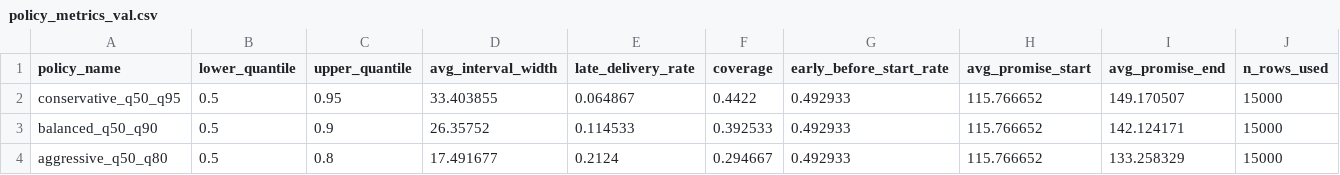
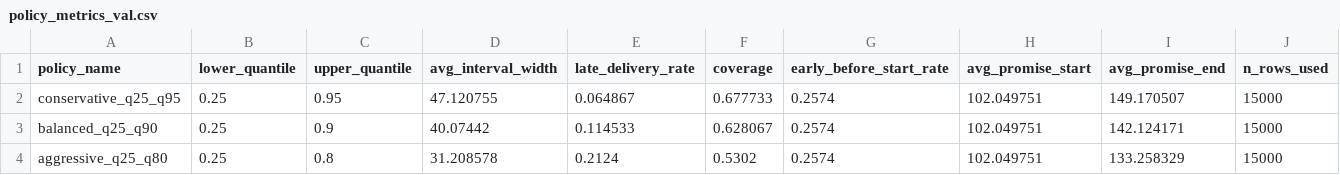
Before and after one commit to andres-troiano/shipping-delivery-promise, a CSV file: artifacts/policy_analysis/policy_metrics_val.csv, drawn as a sheet; only a part is shown; the diff names each change by its address in the sheet, - before the commit and + after, or states it on an @@ line.

```diff
--- a/artifacts/policy_analysis/policy_metrics_val.csv
+++ b/artifacts/policy_analysis/policy_metrics_val.csv
-A2 (policy_name): conservative_q50_q95
+A2 (policy_name): conservative_q25_q95
-B2:B4 (lower_quantile): 0.5
+B2:B4 (lower_quantile): 0.25
-D2 (avg_interval_width): 33.403855
+D2 (avg_interval_width): 47.120755
-F2 (coverage): 0.4422
+F2 (coverage): 0.677733
-G2:G4 (early_before_start_rate): 0.492933
+G2:G4 (early_before_start_rate): 0.2574
-H2:H4 (avg_promise_start): 115.766652
+H2:H4 (avg_promise_start): 102.049751
-A3 (policy_name): balanced_q50_q90
+A3 (policy_name): balanced_q25_q90
-D3 (avg_interval_width): 26.35752
+D3 (avg_interval_width): 40.07442
-F3 (coverage): 0.392533
+F3 (coverage): 0.628067
-A4 (policy_name): aggressive_q50_q80
+A4 (policy_name): aggressive_q25_q80
-D4 (avg_interval_width): 17.491677
+D4 (avg_interval_width): 31.208578
-F4 (coverage): 0.294667
+F4 (coverage): 0.5302
```
Also changed, not shown: artifacts/policy_analysis/policy_metrics_test.csv, 8 other files.
